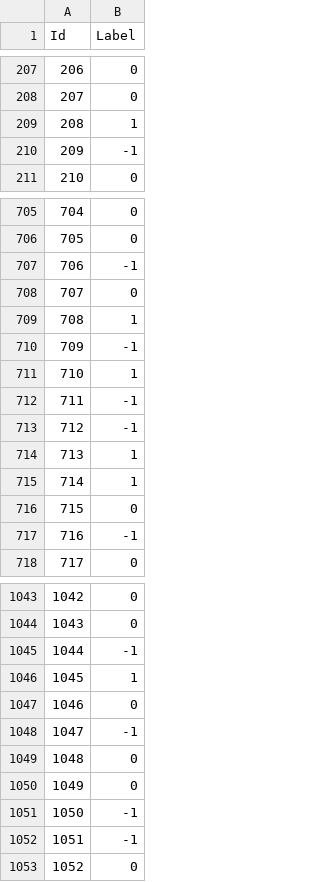
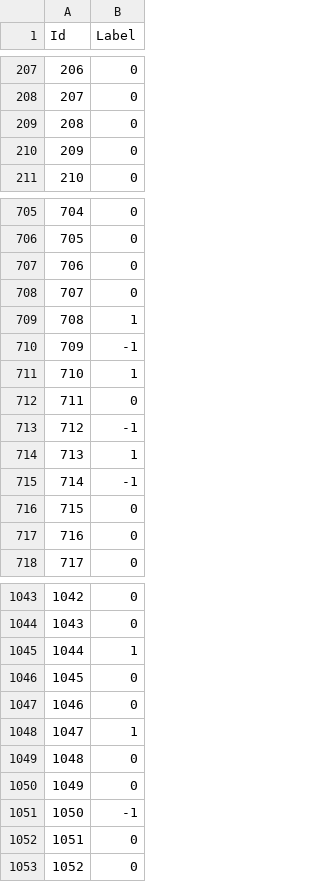
Before and after one commit to yoshietao/NLP2017, a CSV file: hw1/method1/wordvec_RF_delete_duplicate.csv, drawn as a sheet; only a part is shown, gaps mark what is left out; the diff covers the shown part only.

```diff
--- a/hw1/method1/wordvec_RF_delete_duplicate.csv
+++ b/hw1/method1/wordvec_RF_delete_duplicate.csv
@@ -208,4 +208,4 @@ Id,Label
 207,0
-208,1
-209,-1
+208,0
+209,0
 210,0
@@ -706,3 +706,3 @@ Id,Label
 705,0
-706,-1
+706,0
 707,0
@@ -711,8 +711,8 @@ Id,Label
 710,1
-711,-1
+711,0
 712,-1
 713,1
-714,1
+714,-1
 715,0
-716,-1
+716,0
 717,0
@@ -1044,6 +1044,6 @@ Id,Label
 1043,0
-1044,-1
-1045,1
+1044,1
+1045,0
 1046,0
-1047,-1
+1047,1
 1048,0
@@ -1051,3 +1051,3 @@ Id,Label
 1050,-1
-1051,-1
+1051,0
 1052,0
```
Also changed, not shown: 171 edited cells elsewhere in this file, 6 other files.
